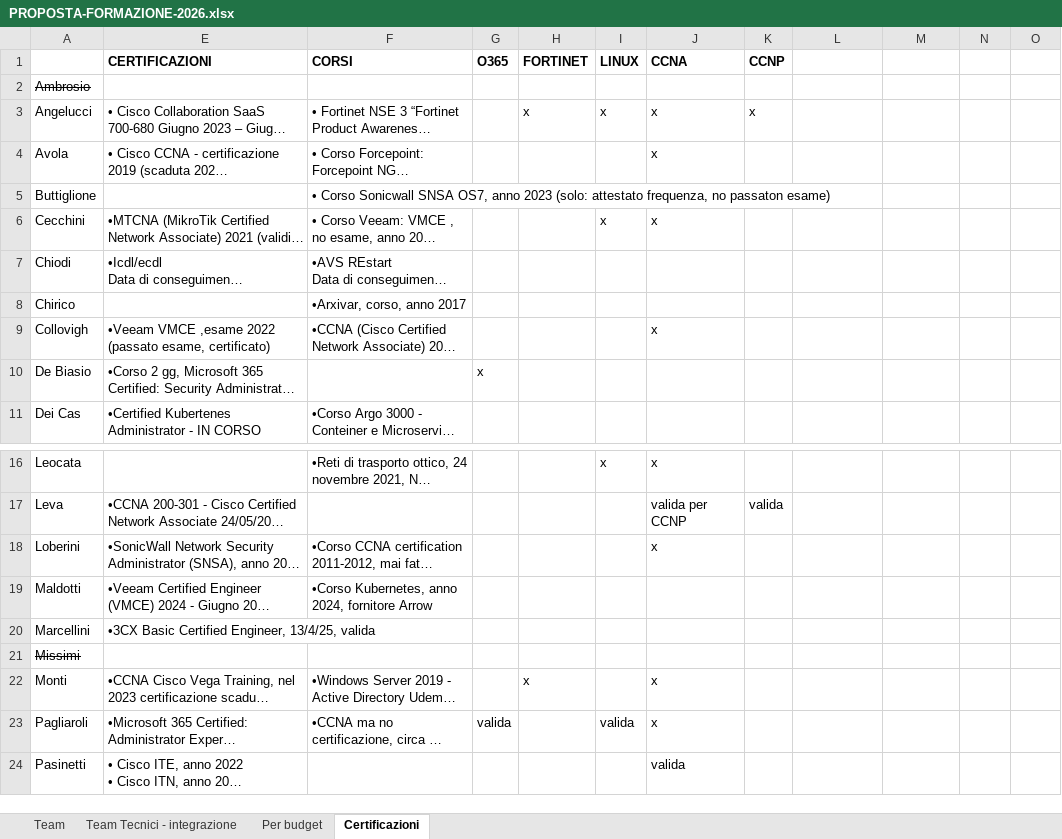
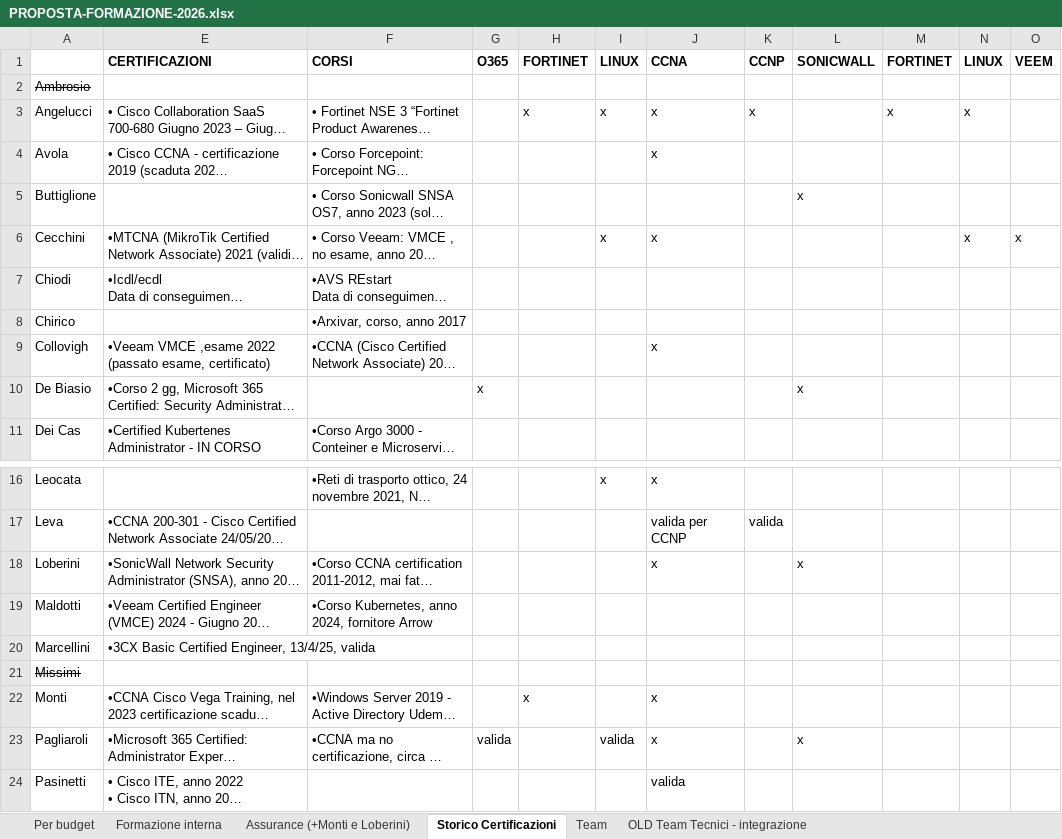
Before and after one commit to sciacco/mrsmith, an Excel workbook: apps/training/docs/PROPOSTA-FORMAZIONE-2026.xlsx, sheet Storico Certificazioni, drawn as a sheet; only a part is shown, gaps mark what is left out; long unchanged cells end in …; values as stored, in another font and other column widths than the file's, no borders; the diff names each change by its address in the sheet, - before the commit and + after, or states it on an @@ line.

```diff
--- a/apps/training/docs/PROPOSTA-FORMAZIONE-2026.xlsx (sheet Storico Certificazioni)
+++ b/apps/training/docs/PROPOSTA-FORMAZIONE-2026.xlsx (sheet Storico Certificazioni)
-sheet tab: Team Tecnici - integrazione
+sheet tab: OLD Team Tecnici - integrazione
-sheet tab: Certificazioni
+sheet tab: Storico Certificazioni
+sheet tab: Formazione interna
+sheet tab: Assurance (+Monti e Loberini)
@@ sheet tab order changed: Per budget | Formazione interna | Assurance (+Monti e Loberini) | Storico Certificazioni | Team | OLD Team Tecnici - integrazione @@
-L1: (empty)
+L1: SONICWALL
-M1: (empty)
+M1: FORTINET
-N1: (empty)
+N1: LINUX
-O1: (empty)
+O1: VEEM
-M3 (FORTINET): (empty)
+M3 (FORTINET): x
-N3 (LINUX): (empty)
+N3 (LINUX): x
-L5 (SONICWALL): (empty)
+L5 (SONICWALL): x
-N6 (LINUX): (empty)
+N6 (LINUX): x
-O6 (VEEM): (empty)
+O6 (VEEM): x
-L10 (SONICWALL): (empty)
+L10 (SONICWALL): x
-L18 (SONICWALL): (empty)
+L18 (SONICWALL): x
-L23 (SONICWALL): (empty)
+L23 (SONICWALL): x
```
Also changed, not shown: sheet Per budget, sheet Team, hidden cells, 14 other files.
